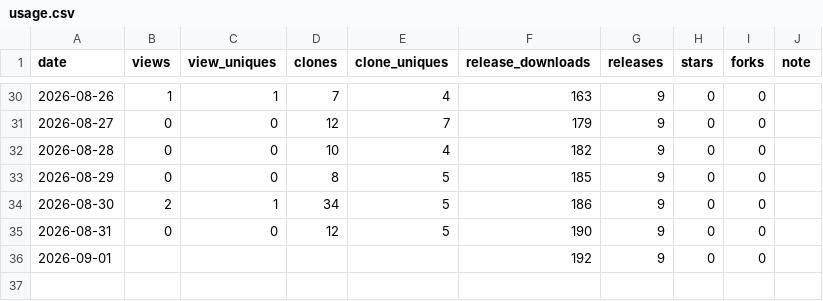
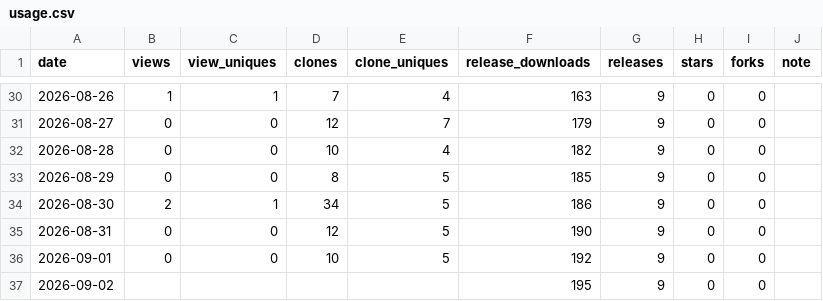
Before and after one commit to rubatoyd/nl-openapi-mcp, a CSV file: docs/usage.csv, drawn as a sheet; only a part is shown, gaps mark what is left out.

```diff
--- a/docs/usage.csv
+++ b/docs/usage.csv
@@ -35,2 +35,3 @@ date,views,view_uniques,clones,clone_uniques,release_downloads,releases,stars,fo
 2026-08-31,0,0,12,5,190,9,0,0,
-2026-09-01,,,,,192,9,0,0,
+2026-09-01,0,0,10,5,192,9,0,0,
+2026-09-02,,,,,195,9,0,0,
```
Also changed, not shown: 2 other files.
